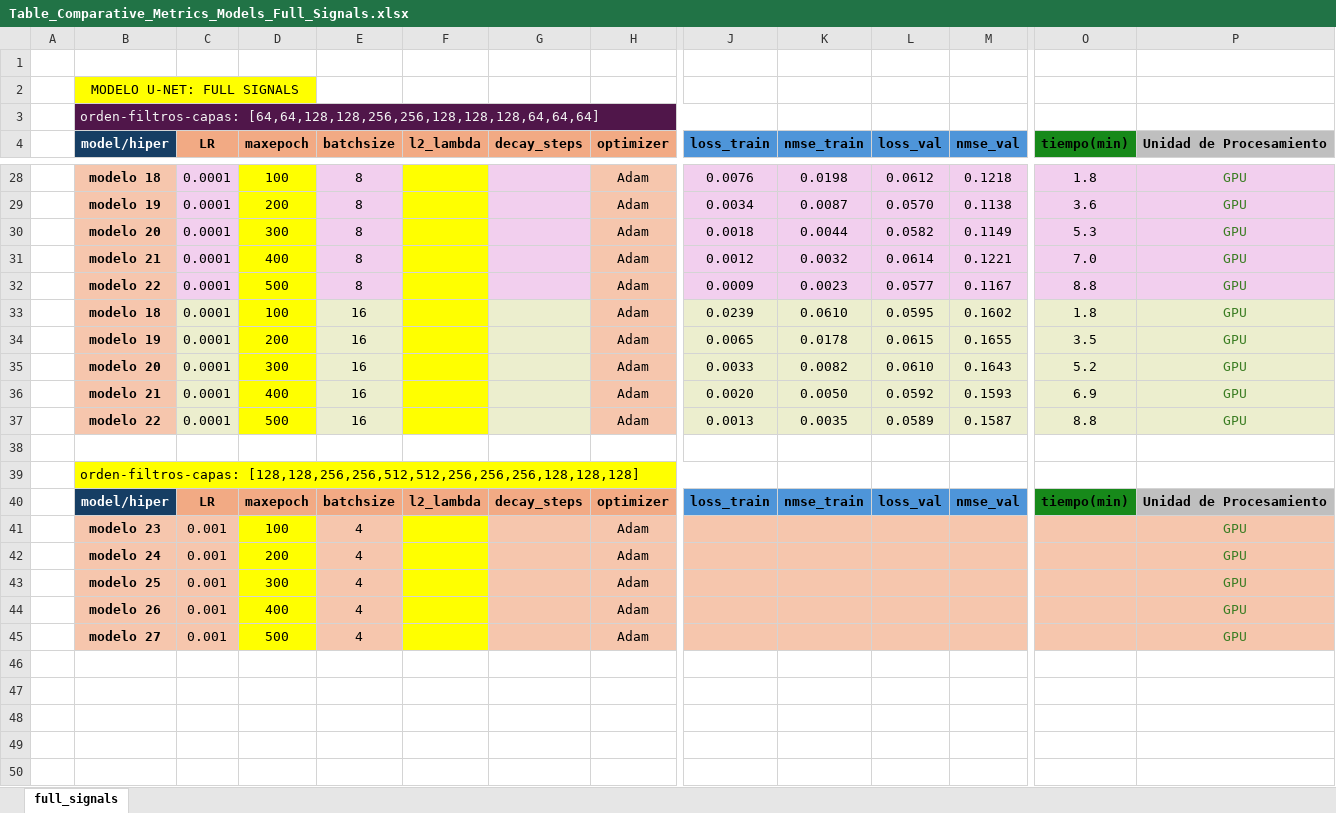
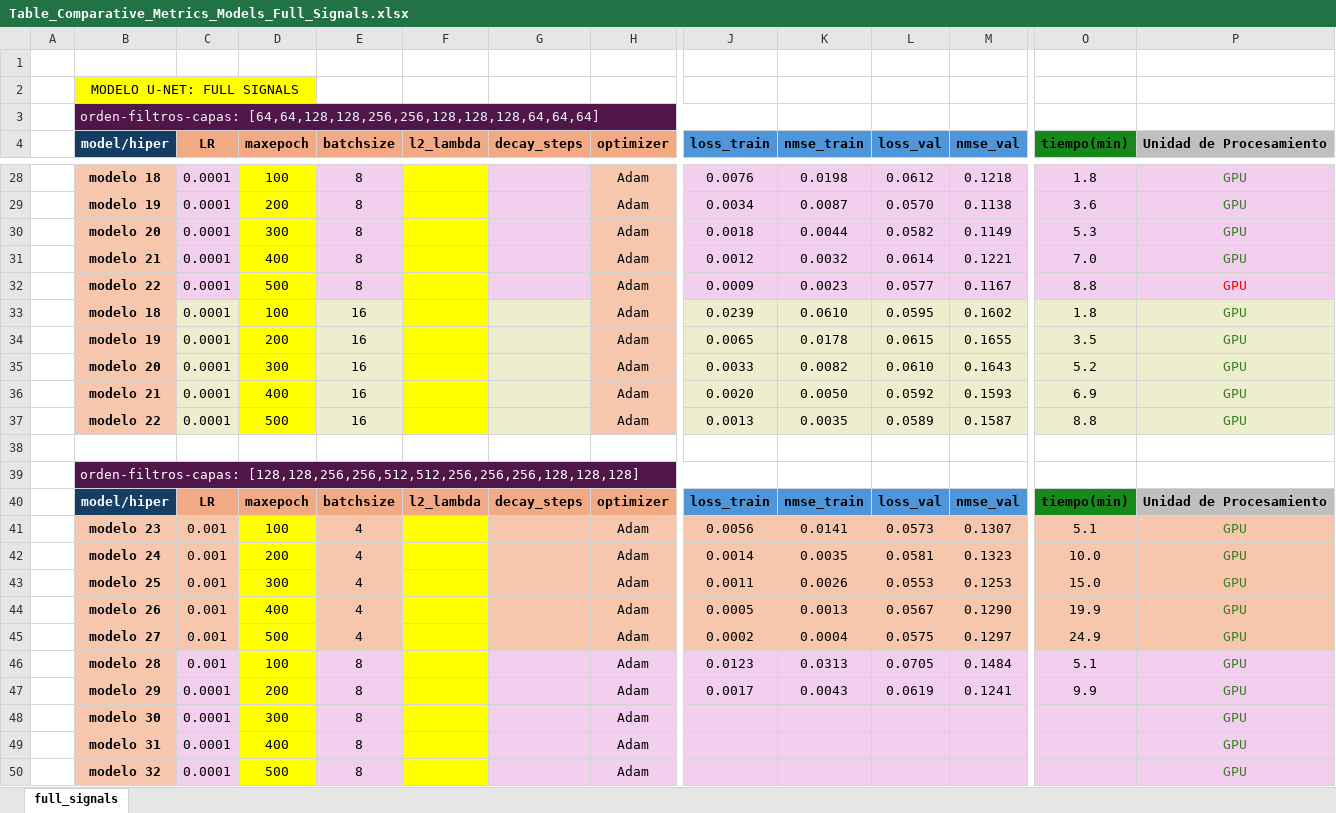
Before and after one commit to FelipeMu/waveletycnn, an Excel workbook: Table_Comparative_Metrics_Models_Full_Signals.xlsx, sheet full_signals, drawn as a sheet; only a part is shown, gaps mark what is left out; values as stored, in another font and other column widths than the file's, no borders; addresses are those after the commit; rows hold the shown columns only; the diff covers the shown part only; the diff names each change by its address in the sheet, - before the commit and + after, or states it on an @@ line.

```diff
--- a/Table_Comparative_Metrics_Models_Full_Signals.xlsx (sheet full_signals)
+++ b/Table_Comparative_Metrics_Models_Full_Signals.xlsx (sheet full_signals)
-P32 text colour: #3B7D23
+P32 text colour: #FF0000
-B39:J39 fill: #FFFF00
+B39:J39 fill: #50164A
-B39 text colour: black
+B39 text colour: #FFFFFF
-J41 (loss_train): (empty)
+J41 (loss_train): 0.0056
-K41 (nmse_train): (empty)
+K41 (nmse_train): 0.0141
-L41 (loss_val): (empty)
+L41 (loss_val): 0.0573
-M41 (nmse_val): (empty)
+M41 (nmse_val): 0.1307
-O41 (tiempo(min)): (empty)
+O41 (tiempo(min)): 5.1
-J42 (loss_train): (empty)
+J42 (loss_train): 0.0014
-K42 (nmse_train): (empty)
+K42 (nmse_train): 0.0035
-L42 (loss_val): (empty)
+L42 (loss_val): 0.0581
-M42 (nmse_val): (empty)
+M42 (nmse_val): 0.1323
-O42 (tiempo(min)): (empty)
+O42 (tiempo(min)): 10.0
+row 43:  | modelo 25 | 0.001 | 300 | 4 |  |  | Adam | 0.0011 | 0.0026 | 0.0553 | 0.1253 | 15.0 | GPU
+row 44:  | modelo 26 | 0.001 | 400 | 4 |  |  | Adam | 0.0005 | 0.0013 | 0.0567 | 0.1290 | 19.9 | GPU
+row 45:  | modelo 27 | 0.001 | 500 | 4 |  |  | Adam | 0.0002 | 0.0004 | 0.0575 | 0.1297 | 24.9 | GPU
+row 46:  | modelo 28 | 0.001 | 100 | 8 |  |  | Adam | 0.0123 | 0.0313 | 0.0705 | 0.1484 | 5.1 | GPU
+row 47:  | modelo 29 | 0.0001 | 200 | 8 |  |  | Adam | 0.0017 | 0.0043 | 0.0619 | 0.1241 | 9.9 | GPU
-B48 (model/hiper): modelo 25
+B48 (model/hiper): modelo 30
-C48:C50 (LR): 0.001
+C48:C50 (LR): 0.0001
-C48:C50 fill: #F6C6AD
+C48:C50 fill: #F2CFEE
-E48:E50 (batchsize): 4
+E48:E50 (batchsize): 8
-E48:E50 fill: #F6C6AD
+E48:E50 fill: #F2CFEE
-G48:H50 fill: #F6C6AD
+G48:H50 fill: #F2CFEE
-J48:M50 fill: #F6C6AD
+J48:M50 fill: #F2CFEE
-O48:P50 fill: #F6C6AD
+O48:P50 fill: #F2CFEE
-B49 (model/hiper): modelo 26
+B49 (model/hiper): modelo 31
-B50 (model/hiper): modelo 27
+B50 (model/hiper): modelo 32
```
Also changed, not shown: cell formats elsewhere in this sheet, 1 other file.
